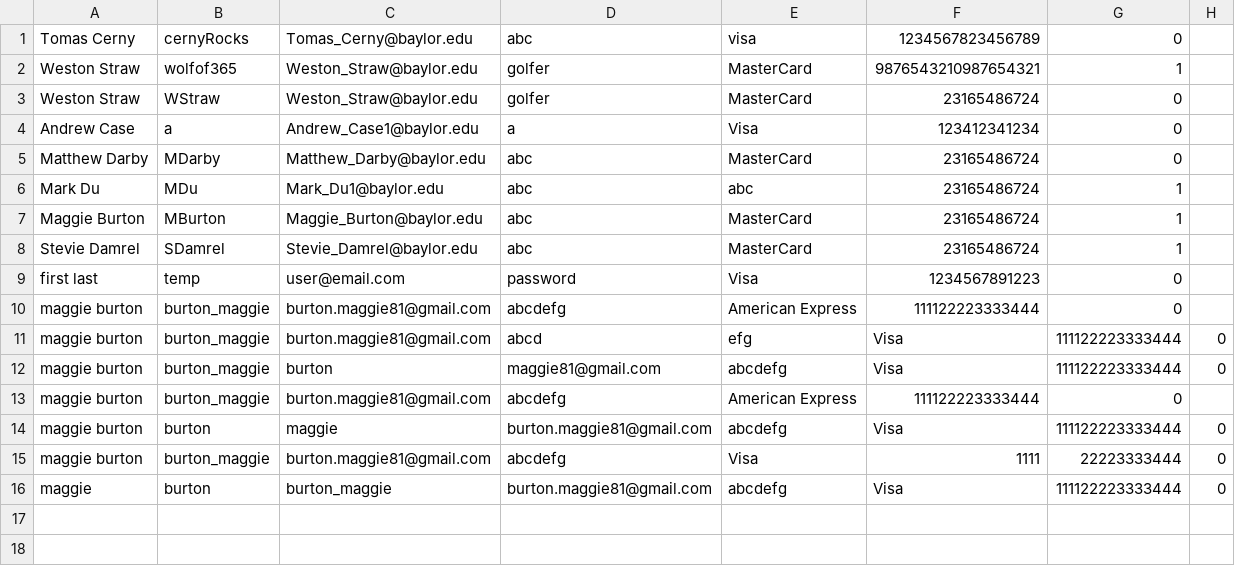
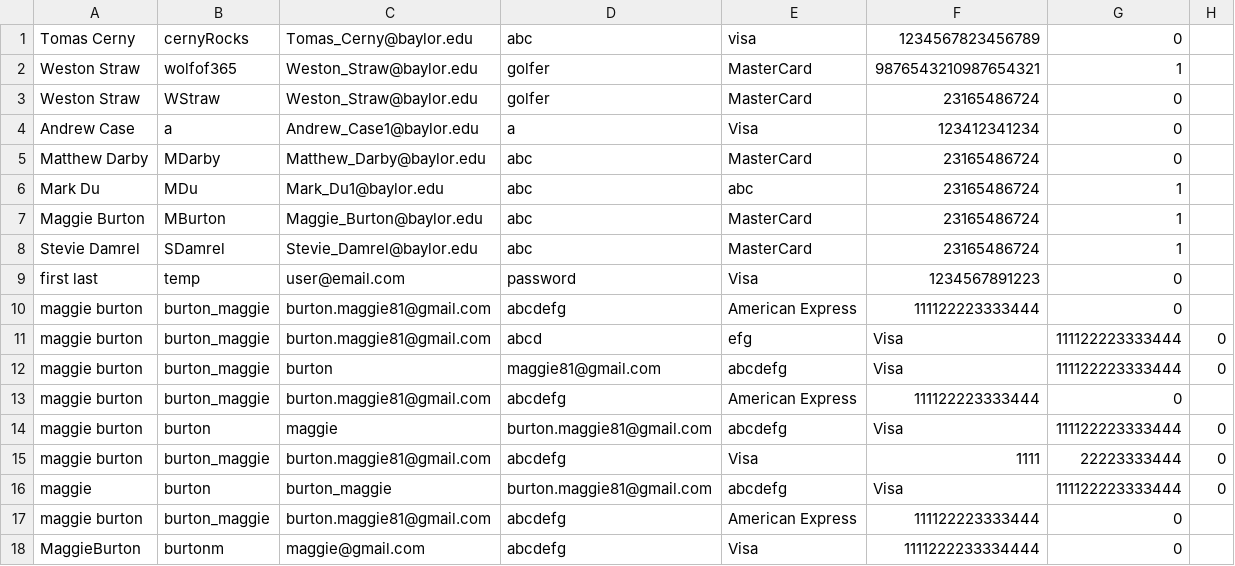
Before and after one commit to baylorSailor/C.A.R., a CSV file: CurrentApp/src/main/resources/users.csv, drawn as a sheet.

```diff
--- a/CurrentApp/src/main/resources/users.csv
+++ b/CurrentApp/src/main/resources/users.csv
@@ -16 +16,3 @@ maggie burton,burton_maggie,burton.maggie81@gmail.com,abcdefg,Visa,1111,22223333
 maggie,burton,burton_maggie,burton.maggie81@gmail.com,abcdefg,Visa,111122223333444,0
+maggie burton,burton_maggie,burton.maggie81@gmail.com,abcdefg,American Express,111122223333444,0
+MaggieBurton,burtonm,maggie@gmail.com,abcdefg,Visa,1111222233334444,0
```
Also changed, not shown: 6 other files.
